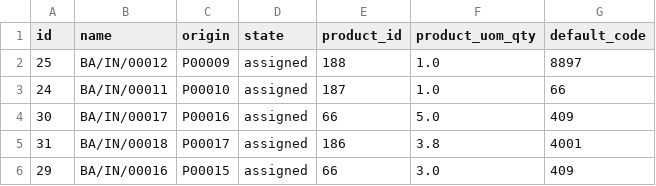
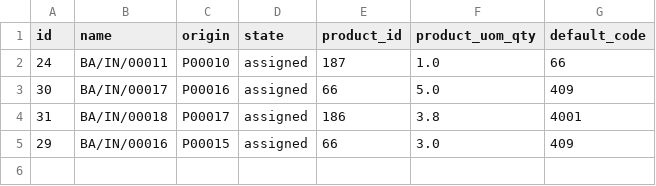
Before and after one commit to Paulo-Hernandez/lp5000_odoo, a CSV file: recepciones_pendientes.csv, drawn as a sheet; the diff names each change by its address in the sheet, - before the commit and + after, or states it on an @@ line.

```diff
--- a/recepciones_pendientes.csv
+++ b/recepciones_pendientes.csv
-row 2: 25 | BA/IN/00012 | P00009 | assigned | 188 | 1.0 | 8897
```
Also changed, not shown: 11 other files.
